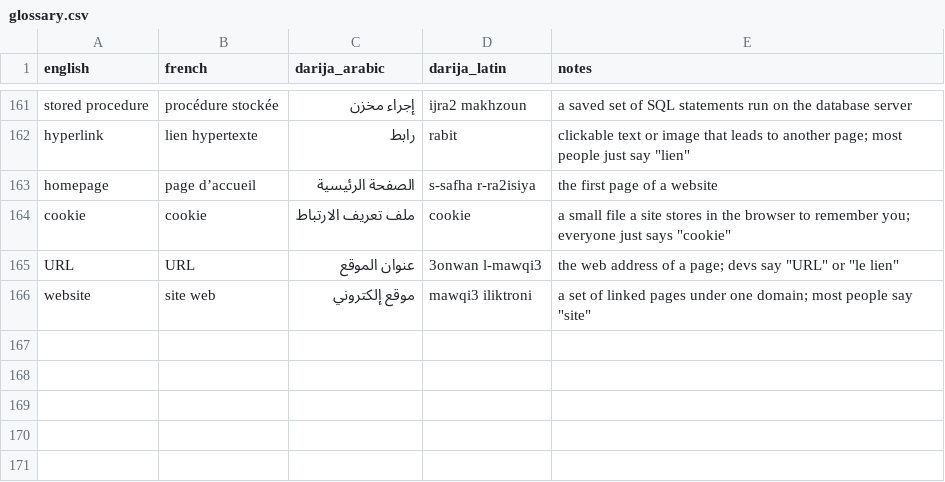
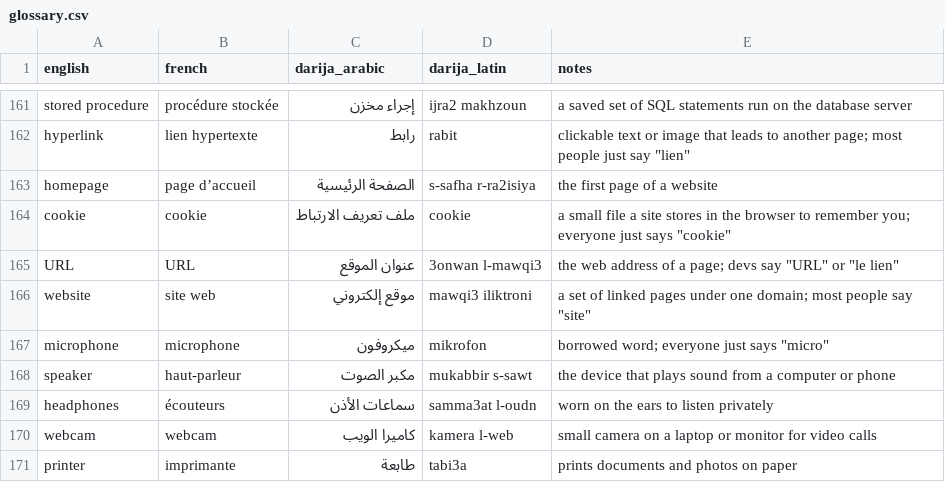
Before and after one commit to taha-b0t/darija-tech-glossary, a CSV file: glossary.csv, drawn as a sheet; only a part is shown, gaps mark what is left out; the diff names each change by its address in the sheet, - before the commit and + after, or states it on an @@ line.

Commit message:
feat(glossary): add 5 media/hardware terms (microphone, speaker, headphones, webcam, printer)

```diff
--- a/glossary.csv
+++ b/glossary.csv
+row 167: microphone | microphone | ميكروفون | mikrofon | borrowed word; everyone just says "micro"
+row 168: speaker | haut-parleur | مكبر الصوت | mukabbir s-sawt | the device that plays sound from a computer or phone
+row 169: headphones | écouteurs | سماعات الأذن | samma3at l-oudn | worn on the ears to listen privately
+row 170: webcam | webcam | كاميرا الويب | kamera l-web | small camera on a laptop or monitor for video calls
+row 171: printer | imprimante | طابعة | tabi3a | prints documents and photos on paper
```
